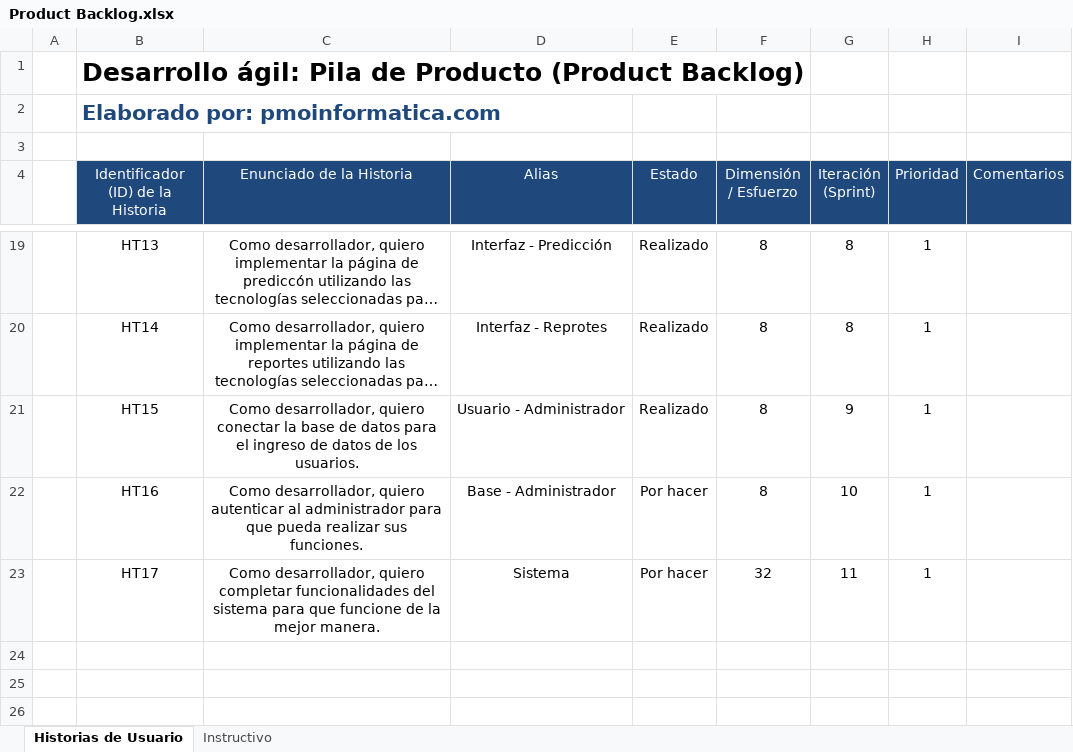
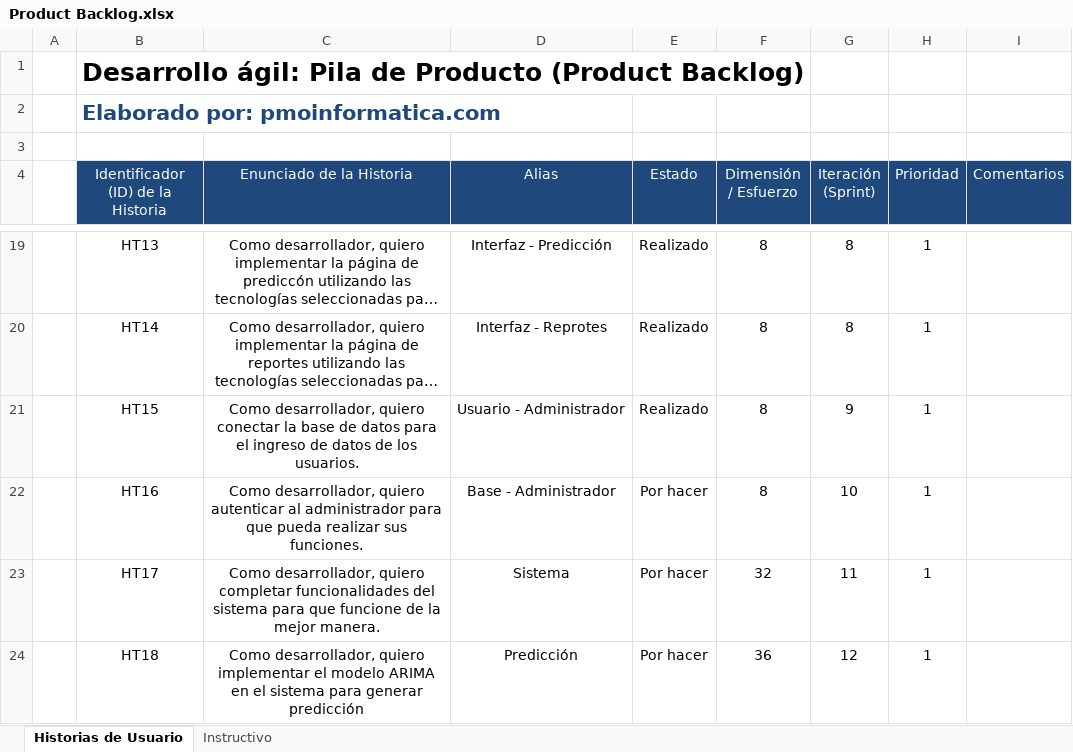
Before and after one commit to jenniferyam/Proyecto_Titulaci-n, an Excel workbook: Documentación/Product Backlog.xlsx, sheet Historias de Usuario, drawn as a sheet; only a part is shown, gaps mark what is left out; long unchanged cells end in …; values as stored, in another font and other column widths than the file's, no borders; the diff names each change by its address in the sheet, - before the commit and + after, or states it on an @@ line.

```diff
--- a/Documentación/Product Backlog.xlsx (sheet Historias de Usuario)
+++ b/Documentación/Product Backlog.xlsx (sheet Historias de Usuario)
+row 24:  | HT18 | Como desarrollador, quiero implementar el modelo ARIMA en el sistema para generar predicción | Predicción | Por hacer | 36 | 12 | 1
```
Also changed, not shown: 1 other file.
